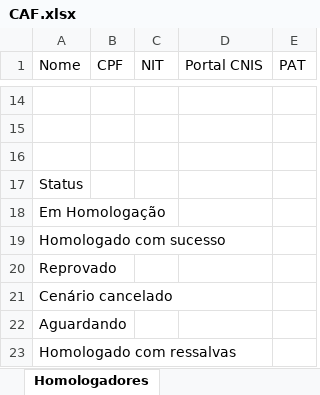
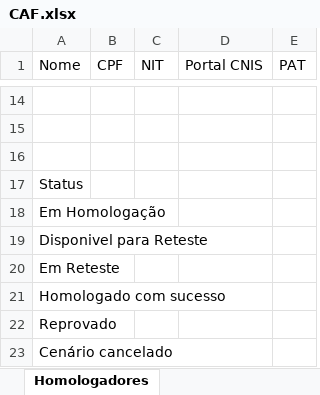
Before and after one commit to thiagopb12-max/painel-homologacao-caf, an Excel workbook: CAF.xlsx, sheet Homologadores, drawn as a sheet; only a part is shown, gaps mark what is left out; the shorter side is filled out with more unchanged rows; values as stored, in another font and other column widths than the file's, no borders; the diff names each change by its address in the sheet, - before the commit and + after, or states it on an @@ line.

```diff
--- a/CAF.xlsx (sheet Homologadores)
+++ b/CAF.xlsx (sheet Homologadores)
+row 19: Disponivel para Reteste
+row 20: Em Reteste
```
Also changed, not shown: sheet Cenários homologação.
